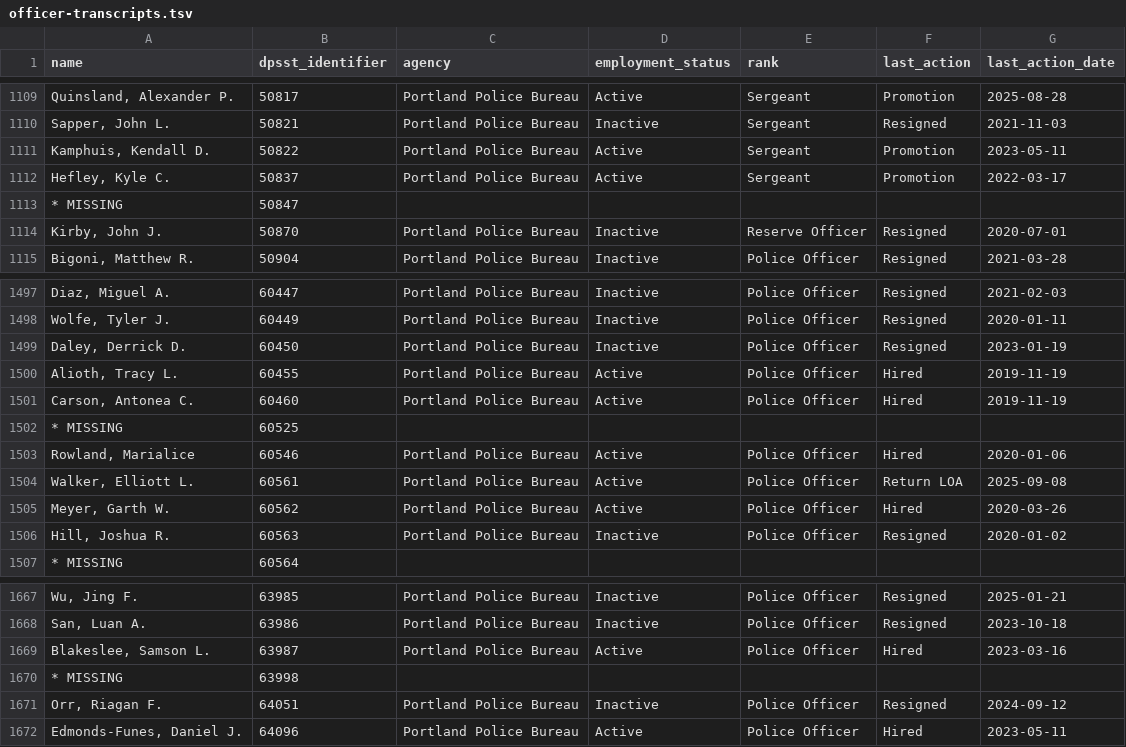
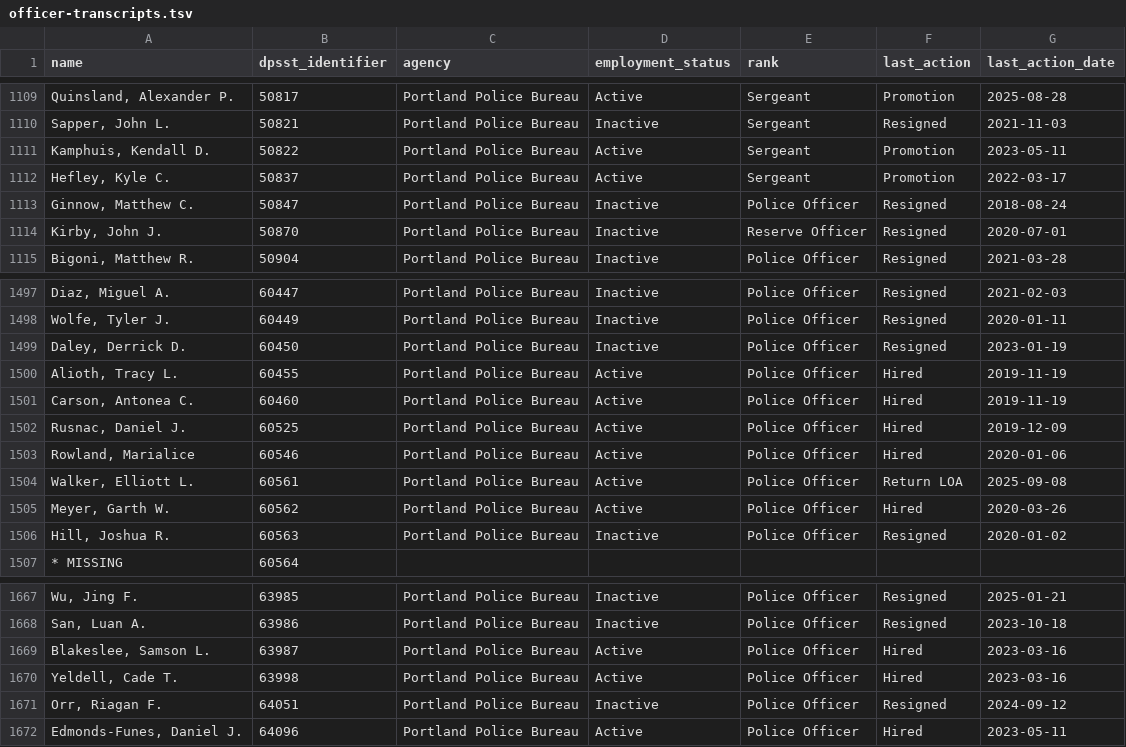
Before and after one commit to PDX-Police-Accountability/dpsst-data, a TSV file: officers/summary/officer-transcripts.tsv, drawn as a sheet; only a part is shown, gaps mark what is left out.

```diff
--- a/officers/summary/officer-transcripts.tsv
+++ b/officers/summary/officer-transcripts.tsv
@@ -1112,3 +1112,3 @@ Kamphuis, Kendall D.	50822	Portland Police Bureau	Active	Sergeant	Promotion	2023
 Hefley, Kyle C.	50837	Portland Police Bureau	Active	Sergeant	Promotion	2022-03-17
-* MISSING	50847	""	""	""	""	""
+Ginnow, Matthew C.	50847	Portland Police Bureau	Inactive	Police Officer	Resigned	2018-08-24
 Kirby, John J.	50870	Portland Police Bureau	Inactive	Reserve Officer	Resigned	2020-07-01
@@ -1501,3 +1501,3 @@ Alioth, Tracy L.	60455	Portland Police Bureau	Active	Police Officer	Hired	2019-1
 Carson, Antonea C.	60460	Portland Police Bureau	Active	Police Officer	Hired	2019-11-19
-* MISSING	60525	""	""	""	""	""
+Rusnac, Daniel J.	60525	Portland Police Bureau	Active	Police Officer	Hired	2019-12-09
 Rowland, Marialice	60546	Portland Police Bureau	Active	Police Officer	Hired	2020-01-06
@@ -1669,3 +1669,3 @@ San, Luan A.	63986	Portland Police Bureau	Inactive	Police Officer	Resigned	2023-
 Blakeslee, Samson L.	63987	Portland Police Bureau	Active	Police Officer	Hired	2023-03-16
-* MISSING	63998	""	""	""	""	""
+Yeldell, Cade T.	63998	Portland Police Bureau	Active	Police Officer	Hired	2023-03-16
 Orr, Riagan F.	64051	Portland Police Bureau	Inactive	Police Officer	Resigned	2024-09-12
```
Also changed, not shown: officers/summary/officer-transcripts-active.tsv, officers/summary/officer-transcripts-inactive.tsv, 18 other files.
